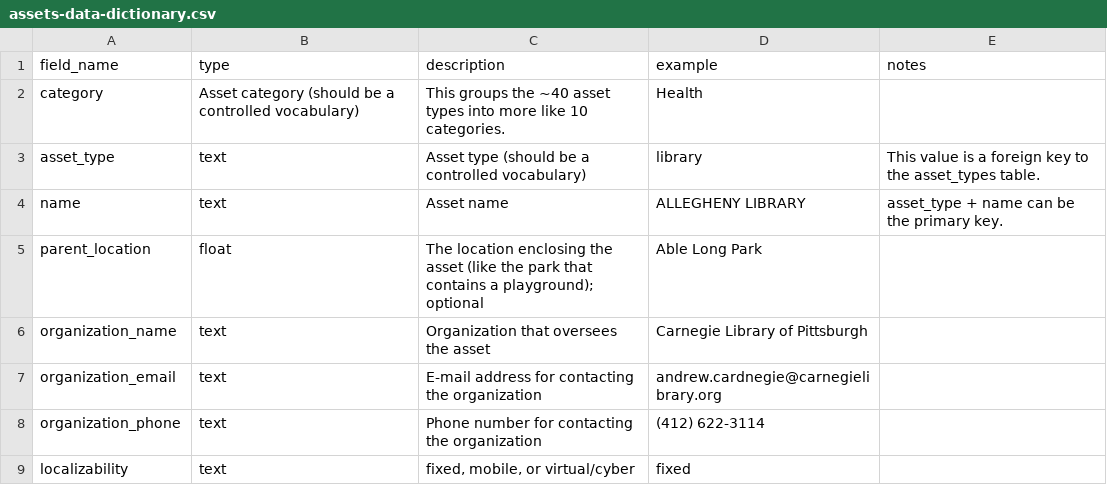
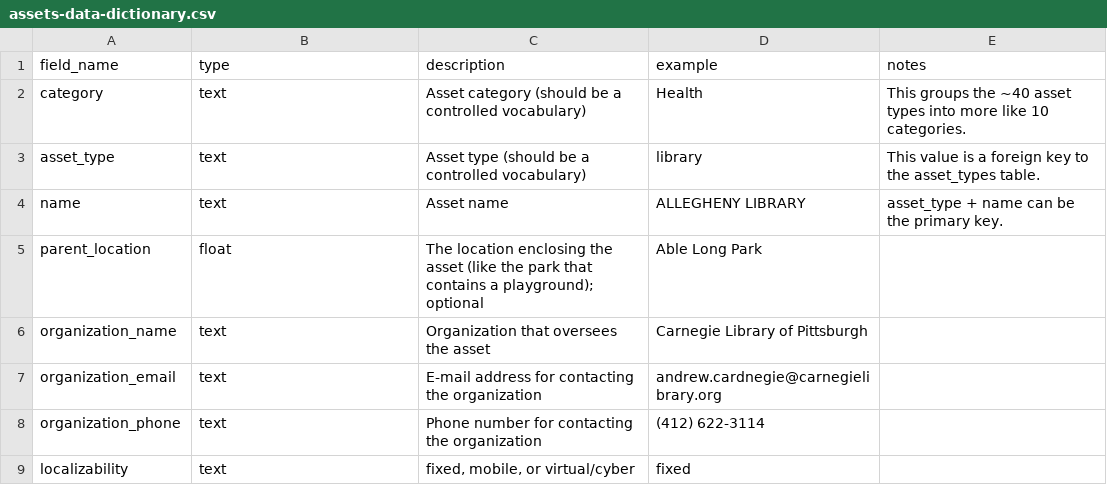
Before and after one commit to lgh19/asset-hound, a CSV file: assets-data-dictionary.csv, drawn as a sheet; only a part is shown.

Commit message:
Fix new row in assets-data-dictionary.csv

```diff
--- a/assets-data-dictionary.csv
+++ b/assets-data-dictionary.csv
@@ -1,3 +1,3 @@
 field_name,type,description,example,notes
-category,Asset category (should be a controlled vocabulary),This groups the ~40 asset types into more like 10 categories.,Health,
+category,text,Asset category (should be a controlled vocabulary),Health,This groups the ~40 asset types into more like 10 categories.
 asset_type,text,Asset type (should be a controlled vocabulary),library,This value is a foreign key to the asset_types table.
```
